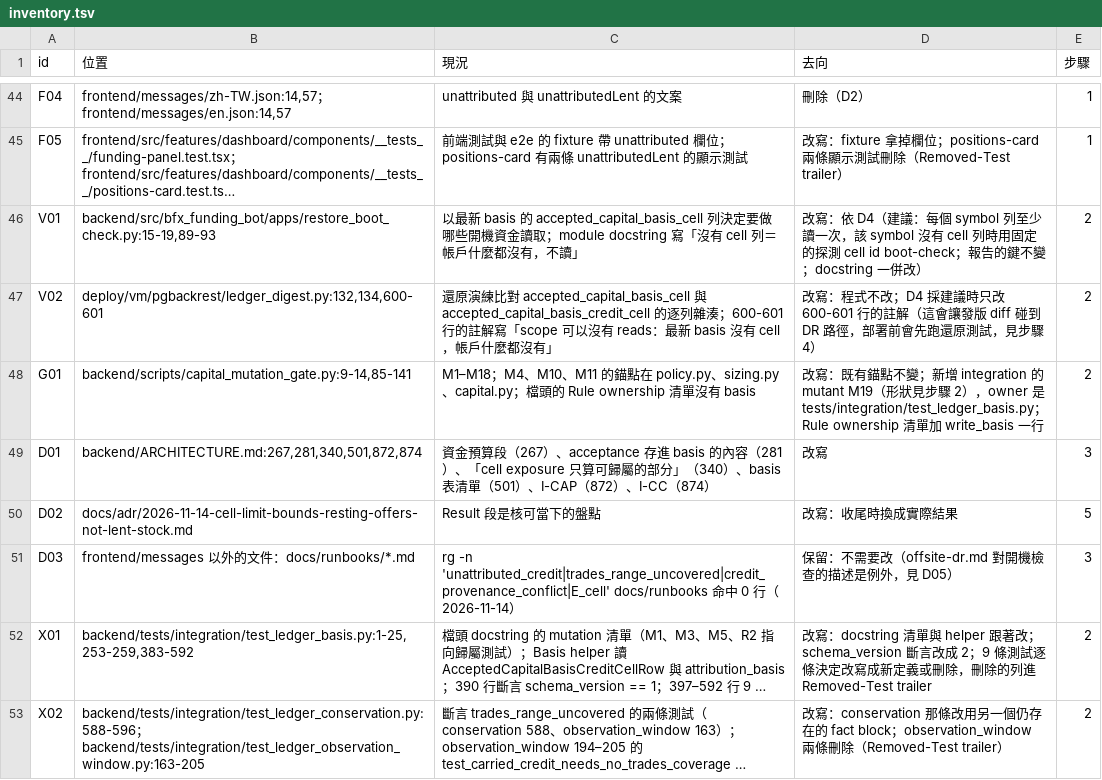
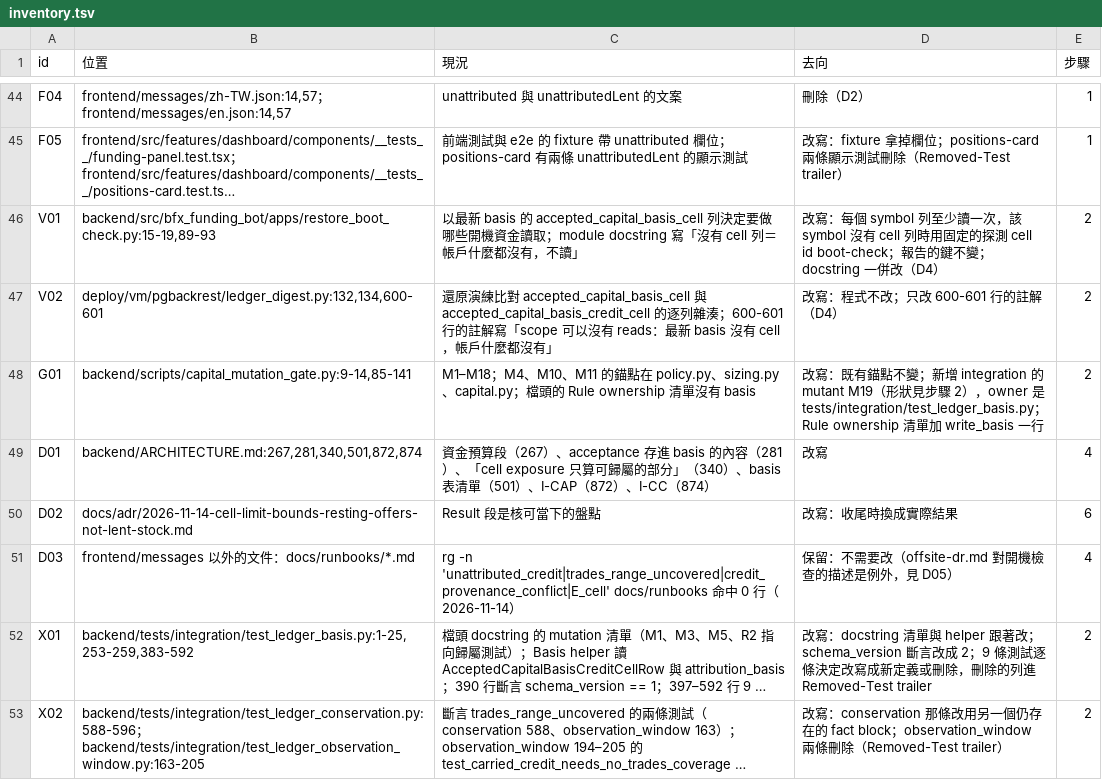
Before and after one commit to Will413028/bfx-funding-bot, a TSV file: docs/plans/2026-11-14-cell-limit-resting-offers/inventory.tsv, drawn as a sheet; only a part is shown, gaps mark what is left out; long unchanged cells end in …; the diff covers the shown part only; the diff names each change by its address in the sheet, - before the commit and + after, or states it on an @@ line.

Commit message:
docs(plans): record the four owner decisions in the cell-limit plan
D1 drops unattributed_credits and attribution_basis by migration (new step 3),
so rollback becomes roll-forward; D2 removes the unattributed API and UI
fields; D3 keeps the provenance conflict check for ended offers; D4 makes the
restore boot check read every symbol.

```diff
--- a/docs/plans/2026-11-14-cell-limit-resting-offers/inventory.tsv
+++ b/docs/plans/2026-11-14-cell-limit-resting-offers/inventory.tsv
-D46 (去向): 改寫：依 D4（建議：每個 symbol 列至少讀一次，該 symbol 沒有 cell 列時用固定的探測 cell id boot-check；報告的鍵不變；docstring 一併改）
+D46 (去向): 改寫：每個 symbol 列至少讀一次，該 symbol 沒有 cell 列時用固定的探測 cell id boot-check；報告的鍵不變；docstring 一併改（D4）
-D47 (去向): …式不改；D4 採建議時只改 600-601 行的註解（這會讓發版 diff 碰到 DR 路徑，部署前會先跑還原測試，見步驟 4）
+D47 (去向): …式不改；只改 600-601 行的註解（D4）
-E49 (步驟): 3
+E49 (步驟): 4
-E50 (步驟): 5
+E50 (步驟): 6
-E51 (步驟): 3
+E51 (步驟): 4
```
Also changed, not shown: 2 added rows and 18 edited cells elsewhere in this file, 2 other files.
